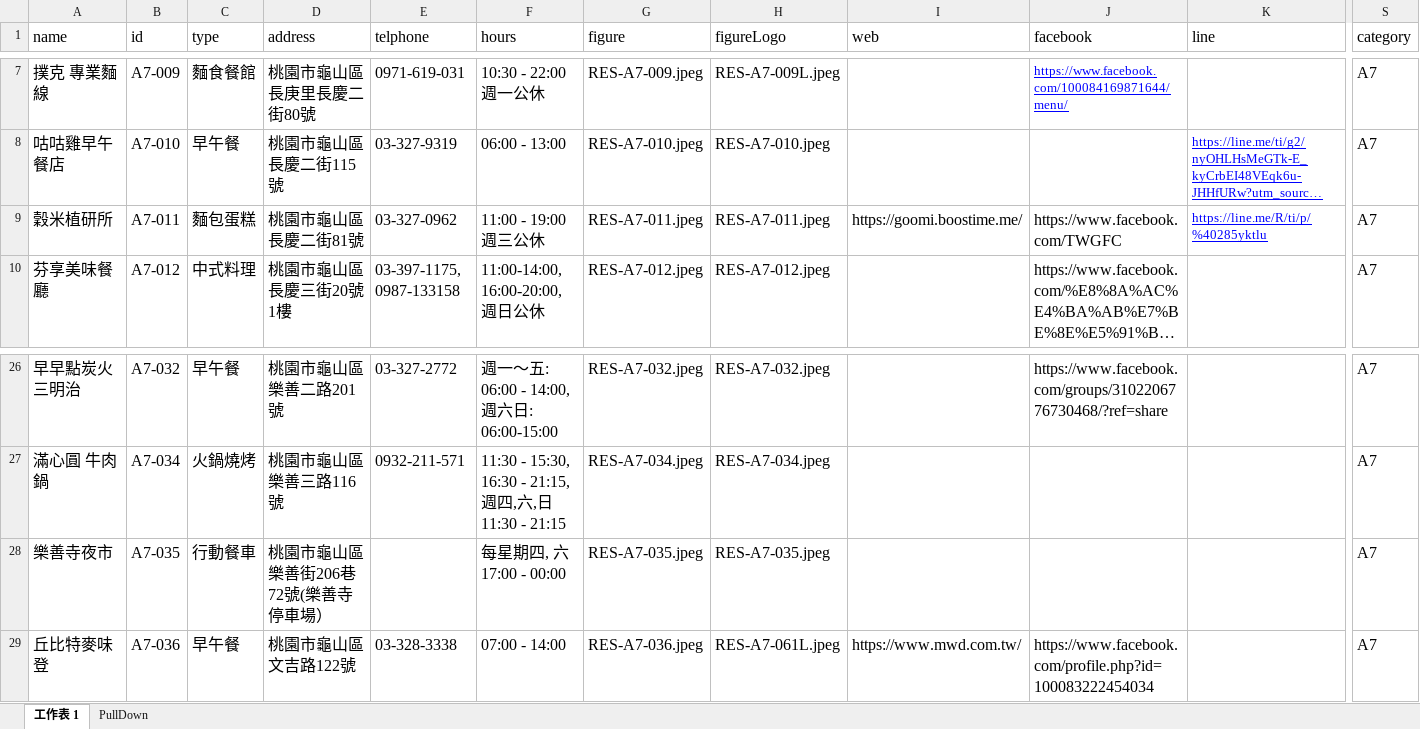
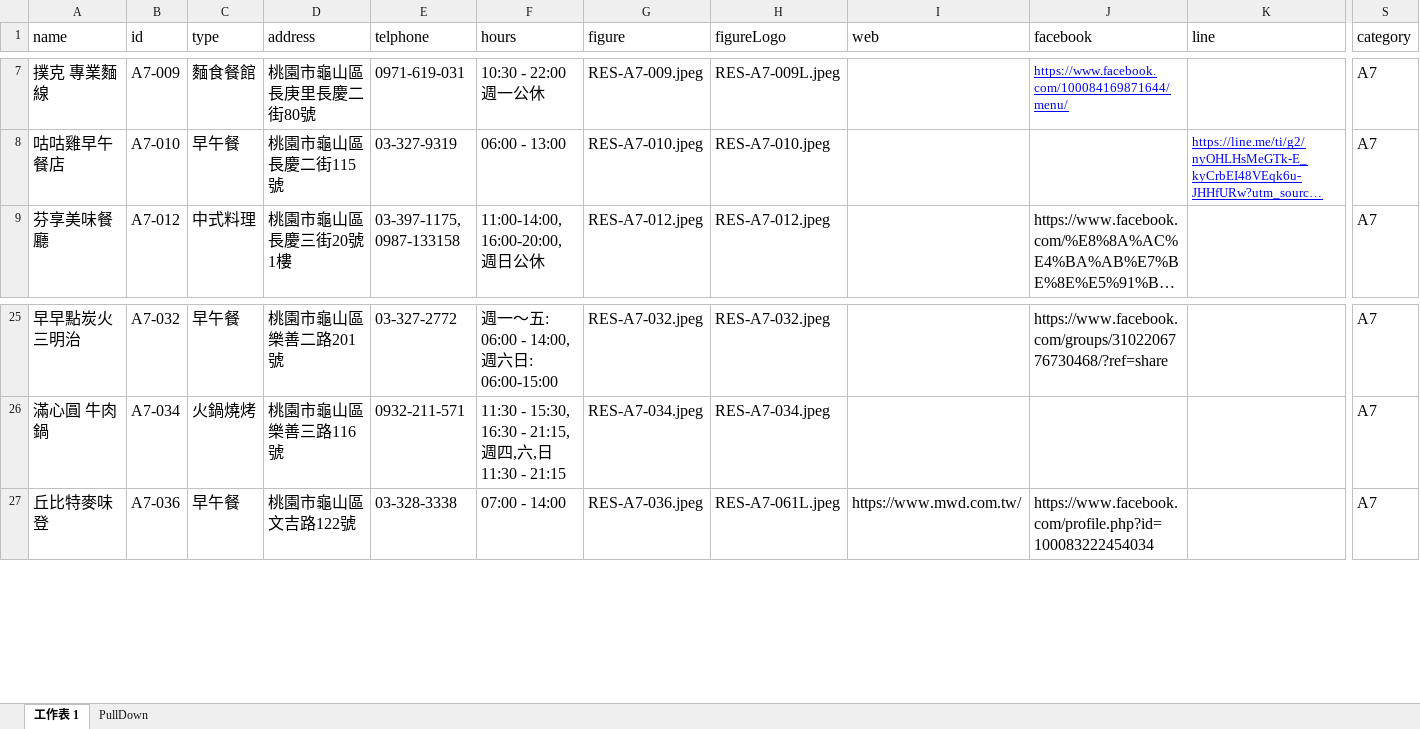
Before and after one commit to TCWang/A7Kanban13, an Excel workbook: data/restaurants.xlsx, sheet 工作表 1, drawn as a sheet; only a part is shown, gaps mark what is left out; long unchanged cells end in …; values as stored, in another font and other column widths than the file's, no borders; rows hold the shown columns only; the diff names each change by its address in the sheet, - before the commit and + after, or states it on an @@ line.

Commit message:
data

```diff
--- a/data/restaurants.xlsx (sheet 工作表 1)
+++ b/data/restaurants.xlsx (sheet 工作表 1)
-row 9: 穀米植研所 | A7-011 | 麵包蛋糕 | 桃園市龜山區長慶二街81號 | 03-327-0962 | 11:00 - 19:00 週三公休 | RES-A7-011.jpeg | RES-A7-011.jpeg | https://goomi.boostime.me/ | https://www.facebook.com/TWGFC | https://line.me/R/ti/p/%40285yktlu | A7
-row 28: 樂善寺夜市 | A7-035 | 行動餐車 | 桃園市龜山區樂善街206巷72號(樂善寺停車場） |  | 每星期四, 六 17:00 - 00:00 | RES-A7-035.jpeg | RES-A7-035.jpeg |  |  |  | A7
```
Also changed, not shown: data/shops.xlsx, 2 other files.
